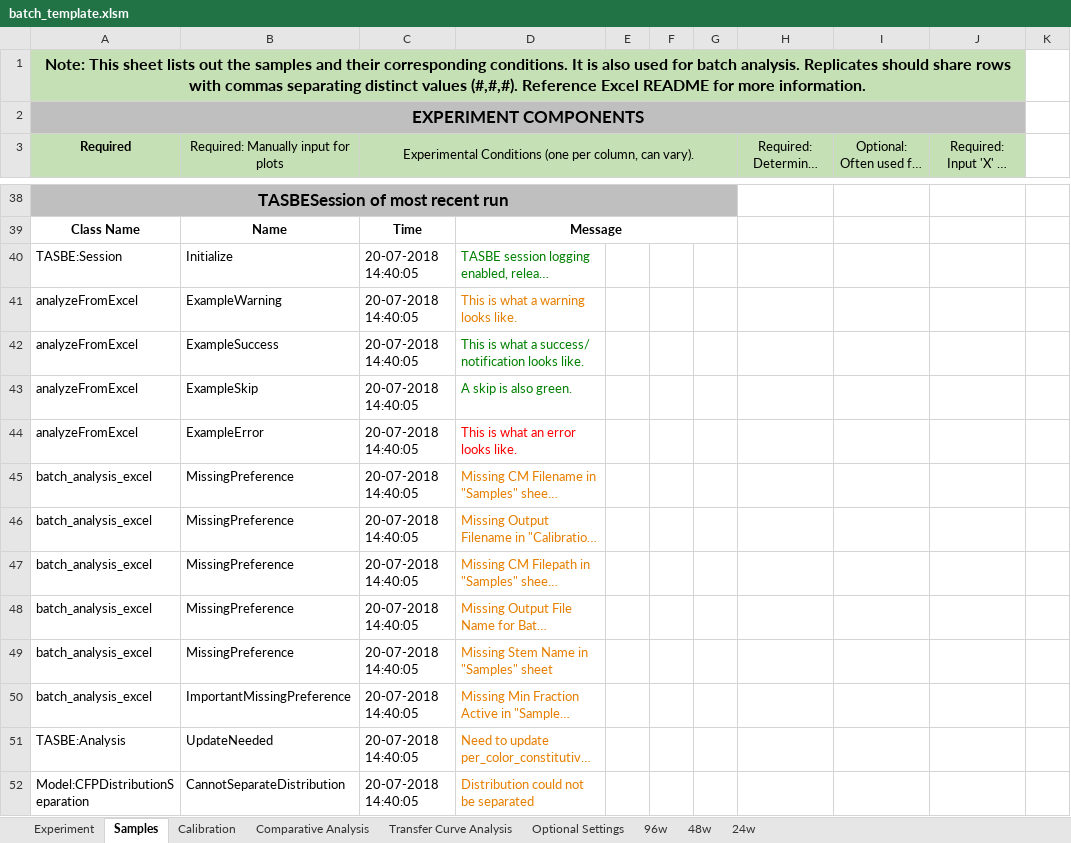
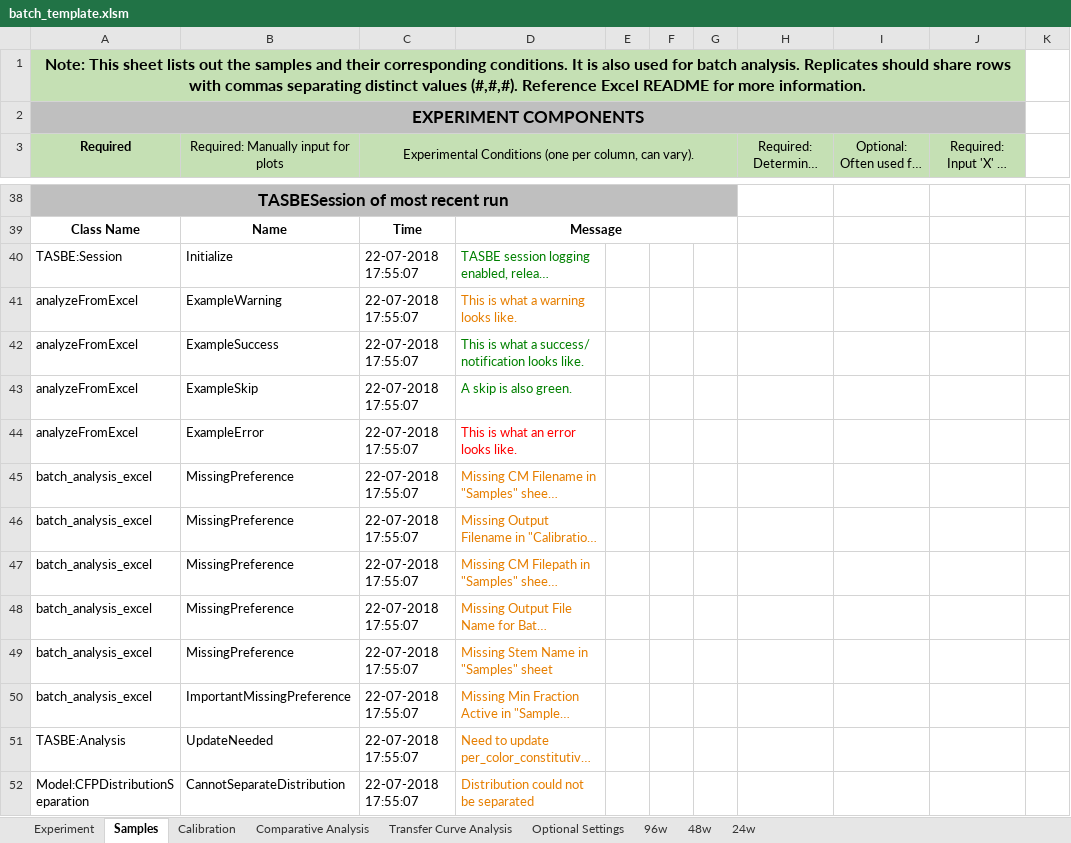
Before and after one commit to LivingComputingProject/TASBEFlowAnalytics-Tutorial, an Excel workbook: batch_template.xlsm, sheet Samples, drawn as a sheet; only a part is shown, gaps mark what is left out; long unchanged cells end in …; values as stored, in another font and other column widths than the file's, no borders; charts and pictures not drawn; the diff covers the shown part only; the diff names each change by its address in the sheet, - before the commit and + after, or states it on an @@ line.

```diff
--- a/batch_template.xlsm (sheet Samples)
+++ b/batch_template.xlsm (sheet Samples)
-C40:C52: 20-07-2018 14:40:05
+C40:C52: 22-07-2018 17:55:07
```
Also changed, not shown: 25 edited cells elsewhere in this sheet, sheet Comparative Analysis, sheet Calibration, sheet Transfer Curve Analysis, sheet Experiment.
